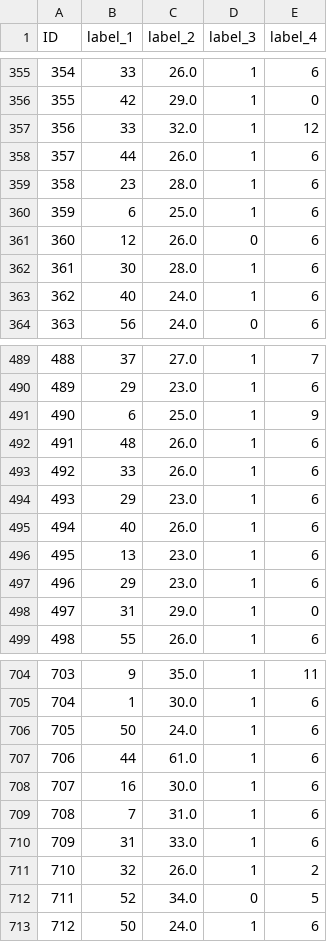
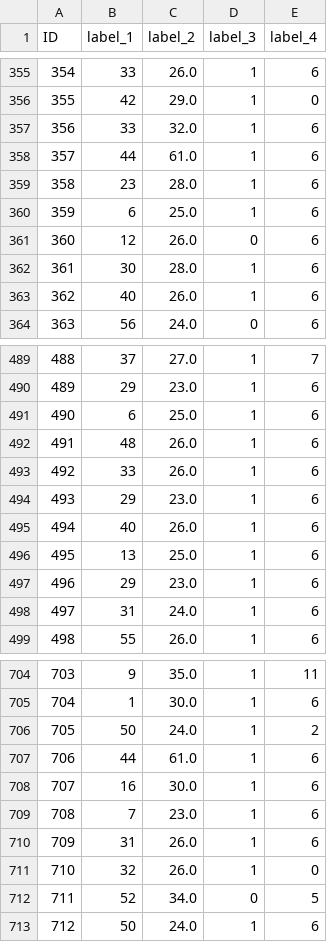
Before and after one commit to Thiniraxz/ML_Project, a CSV file: Layer 8/solutions.csv, drawn as a sheet; only a part is shown, gaps mark what is left out; the diff covers the shown part only.

```diff
--- a/Layer 8/solutions.csv
+++ b/Layer 8/solutions.csv
@@ -356,4 +356,4 @@ ID,label_1,label_2,label_3,label_4
 355,42,29.0,1,0
-356,33,32.0,1,12
-357,44,26.0,1,6
+356,33,32.0,1,6
+357,44,61.0,1,6
 358,23,28.0,1,6
@@ -362,3 +362,3 @@ ID,label_1,label_2,label_3,label_4
 361,30,28.0,1,6
-362,40,24.0,1,6
+362,40,26.0,1,6
 363,56,24.0,0,6
@@ -490,3 +490,3 @@ ID,label_1,label_2,label_3,label_4
 489,29,23.0,1,6
-490,6,25.0,1,9
+490,6,25.0,1,6
 491,48,26.0,1,6
@@ -495,5 +495,5 @@ ID,label_1,label_2,label_3,label_4
 494,40,26.0,1,6
-495,13,23.0,1,6
+495,13,25.0,1,6
 496,29,23.0,1,6
-497,31,29.0,1,0
+497,31,24.0,1,6
 498,55,26.0,1,6
@@ -705,8 +705,8 @@ ID,label_1,label_2,label_3,label_4
 704,1,30.0,1,6
-705,50,24.0,1,6
+705,50,24.0,1,2
 706,44,61.0,1,6
 707,16,30.0,1,6
-708,7,31.0,1,6
-709,31,33.0,1,6
-710,32,26.0,1,2
+708,7,23.0,1,6
+709,31,26.0,1,6
+710,32,26.0,1,0
 711,52,34.0,0,5
```
Also changed, not shown: 39 edited cells elsewhere in this file, Layer 8/solutionsV1.csv, 5 other files.
